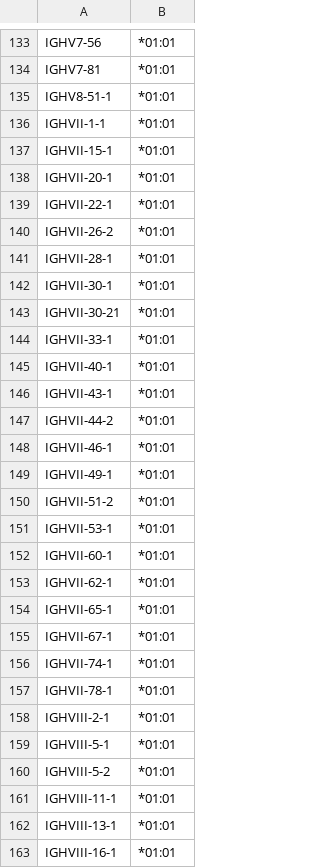
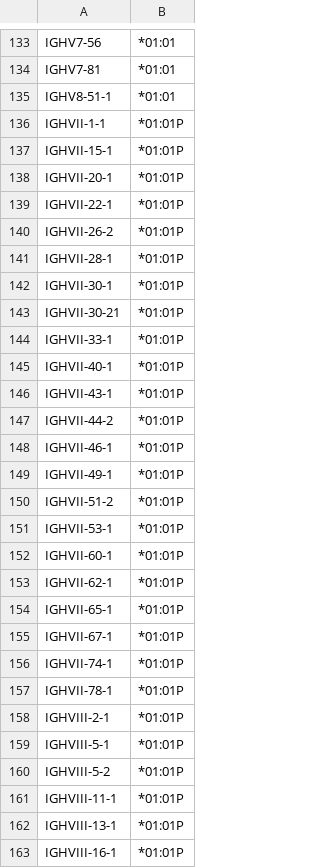
Before and after one commit to TBADdatabase/tbaddatabase.github.io, a CSV file: Haplotypes/IGH_GRCh38_alleles.csv, drawn as a sheet; only a part is shown, gaps mark what is left out; the diff covers the shown part only.

Commit message:
Update IGH_GRCh38_alleles.csv

```diff
--- a/Haplotypes/IGH_GRCh38_alleles.csv
+++ b/Haplotypes/IGH_GRCh38_alleles.csv
@@ -135,29 +135,29 @@ IGHV7-81 ,*01:01
 IGHV8-51-1 ,*01:01
-IGHVII-1-1 ,*01:01
-IGHVII-15-1 ,*01:01
-IGHVII-20-1 ,*01:01
-IGHVII-22-1 ,*01:01
-IGHVII-26-2 ,*01:01
-IGHVII-28-1 ,*01:01
-IGHVII-30-1 ,*01:01
-IGHVII-30-21 ,*01:01
-IGHVII-33-1 ,*01:01
-IGHVII-40-1 ,*01:01
-IGHVII-43-1 ,*01:01
-IGHVII-44-2 ,*01:01
-IGHVII-46-1 ,*01:01
-IGHVII-49-1 ,*01:01
-IGHVII-51-2 ,*01:01
-IGHVII-53-1 ,*01:01
-IGHVII-60-1 ,*01:01
-IGHVII-62-1 ,*01:01
-IGHVII-65-1 ,*01:01
-IGHVII-67-1 ,*01:01
-IGHVII-74-1 ,*01:01
-IGHVII-78-1 ,*01:01
-IGHVIII-2-1 ,*01:01
-IGHVIII-5-1 ,*01:01
-IGHVIII-5-2 ,*01:01
-IGHVIII-11-1 ,*01:01
-IGHVIII-13-1 ,*01:01
-IGHVIII-16-1 ,*01:01
+IGHVII-1-1 ,*01:01P
+IGHVII-15-1 ,*01:01P
+IGHVII-20-1 ,*01:01P
+IGHVII-22-1 ,*01:01P
+IGHVII-26-2 ,*01:01P
+IGHVII-28-1 ,*01:01P
+IGHVII-30-1 ,*01:01P
+IGHVII-30-21 ,*01:01P
+IGHVII-33-1 ,*01:01P
+IGHVII-40-1 ,*01:01P
+IGHVII-43-1 ,*01:01P
+IGHVII-44-2 ,*01:01P
+IGHVII-46-1 ,*01:01P
+IGHVII-49-1 ,*01:01P
+IGHVII-51-2 ,*01:01P
+IGHVII-53-1 ,*01:01P
+IGHVII-60-1 ,*01:01P
+IGHVII-62-1 ,*01:01P
+IGHVII-65-1 ,*01:01P
+IGHVII-67-1 ,*01:01P
+IGHVII-74-1 ,*01:01P
+IGHVII-78-1 ,*01:01P
+IGHVIII-2-1 ,*01:01P
+IGHVIII-5-1 ,*01:01P
+IGHVIII-5-2 ,*01:01P
+IGHVIII-11-1 ,*01:01P
+IGHVIII-13-1 ,*01:01P
+IGHVIII-16-1 ,*01:01P
```
Also changed, not shown: 12 edited cells elsewhere in this file.
